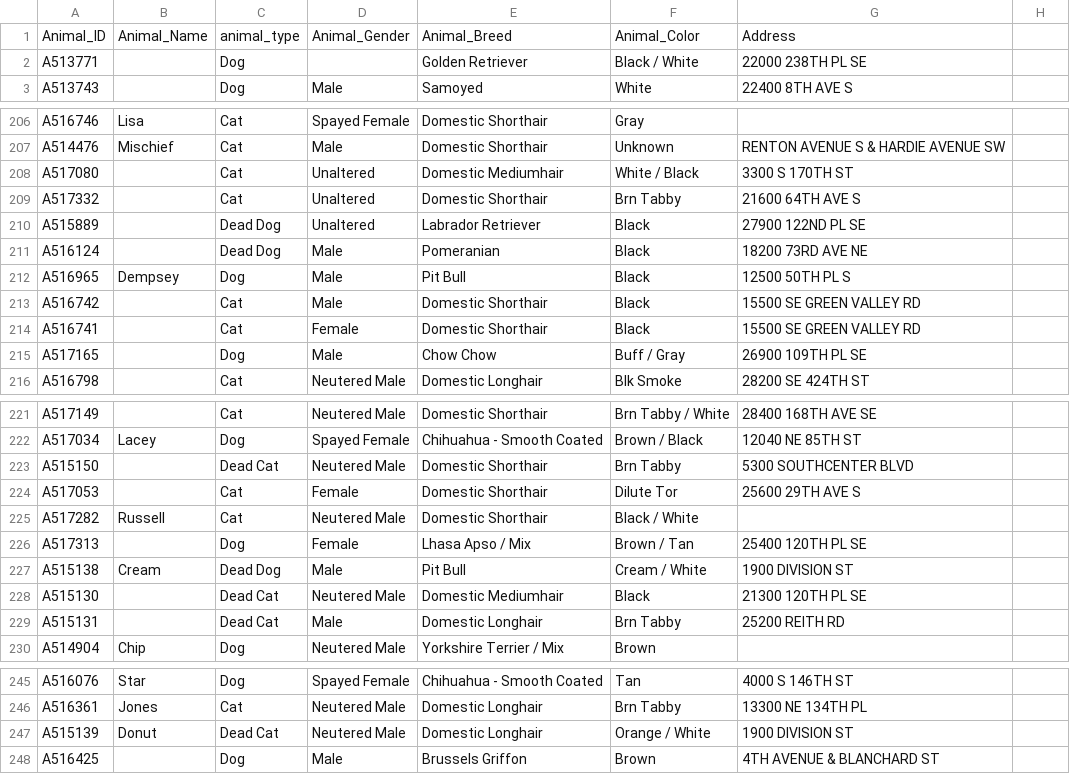
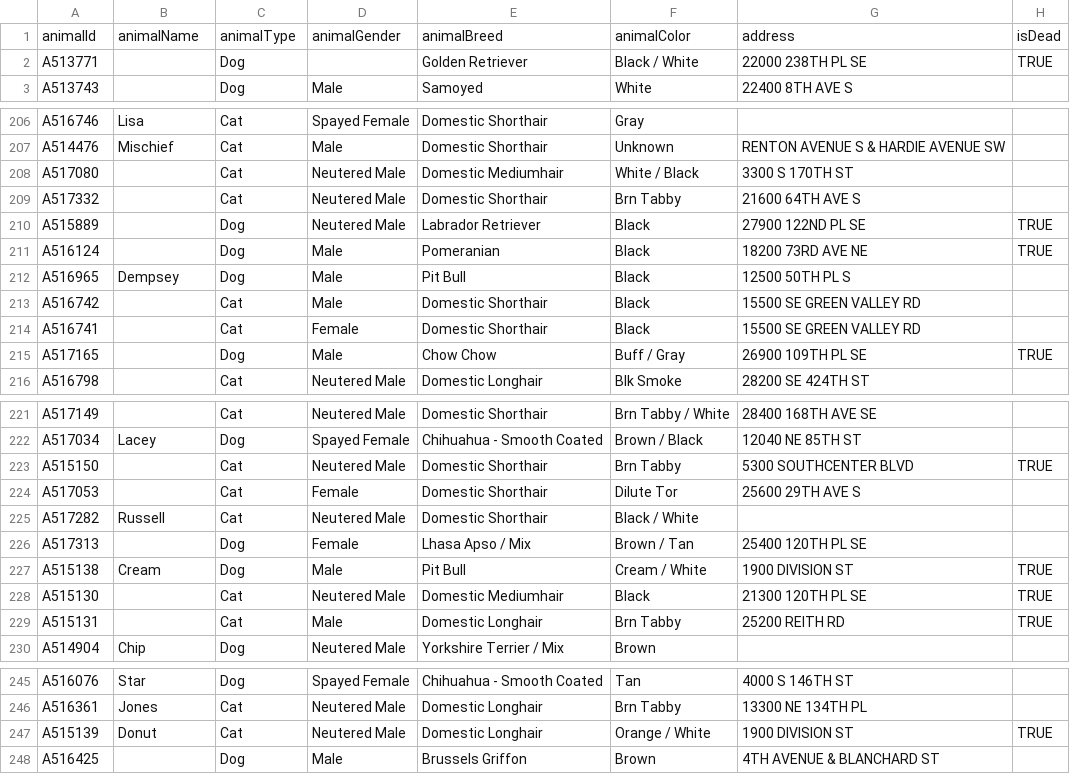
Before and after one commit to katooshka/adoptable_pets, a CSV file: pets.csv, drawn as a sheet; only a part is shown, gaps mark what is left out; the diff covers the shown part only.

```diff
--- a/pets.csv
+++ b/pets.csv
@@ -1,2 +1,2 @@
-Animal_ID,Animal_Name,animal_type,Animal_Gender,Animal_Breed,Animal_Color,Address
-A513771,,Dog,,Golden Retriever,Black / White,22000 238TH PL SE
+animalId,animalName,animalType,animalGender,animalBreed,animalColor,address,isDead
+A513771,,Dog,,Golden Retriever,Black / White,22000 238TH PL SE,TRUE
@@ -208,4 +208,4 @@ A514476,Mischief,Cat,Male,Domestic Shorthair,Unknown,RENTON AVENUE S & HARDIE AV
-A517080,,Cat,Unaltered,Domestic Mediumhair,White / Black,3300 S 170TH ST
-A517332,,Cat,Unaltered,Domestic Shorthair,Brn Tabby,21600 64TH AVE S
-A515889,,Dead Dog,Unaltered,Labrador Retriever,Black,27900 122ND PL SE
-A516124,,Dead Dog,Male,Pomeranian,Black,18200 73RD AVE NE
+A517080,,Cat,Neutered Male,Domestic Mediumhair,White / Black,3300 S 170TH ST,
+A517332,,Cat,Neutered Male,Domestic Shorthair,Brn Tabby,21600 64TH AVE S,
+A515889,,Dog,Neutered Male,Labrador Retriever,Black,27900 122ND PL SE,TRUE
+A516124,,Dog,Male,Pomeranian,Black,18200 73RD AVE NE,TRUE
@@ -215 +215 @@ A516741,,Cat,Female,Domestic Shorthair,Black,15500 SE GREEN VALLEY RD
-A517165,,Dog,Male,Chow Chow,Buff / Gray,26900 109TH PL SE
+A517165,,Dog,Male,Chow Chow,Buff / Gray,26900 109TH PL SE,TRUE
@@ -223 +223 @@ A517034,Lacey,Dog,Spayed Female,Chihuahua - Smooth Coated,Brown / Black,12040 NE
-A515150,,Dead Cat,Neutered Male,Domestic Shorthair,Brn Tabby,5300 SOUTHCENTER BLVD
+A515150,,Cat,Neutered Male,Domestic Shorthair,Brn Tabby,5300 SOUTHCENTER BLVD,TRUE
@@ -227,3 +227,3 @@ A517313,,Dog,Female,Lhasa Apso / Mix,Brown / Tan,25400 120TH PL SE
-A515138,Cream,Dead Dog,Male,Pit Bull,Cream / White,1900 DIVISION ST
-A515130,,Dead Cat,Neutered Male,Domestic Mediumhair,Black,21300 120TH PL SE
-A515131,,Dead Cat,Male,Domestic Longhair,Brn Tabby,25200 REITH RD
+A515138,Cream,Dog,Male,Pit Bull,Cream / White,1900 DIVISION ST,TRUE
+A515130,,Cat,Neutered Male,Domestic Mediumhair,Black,21300 120TH PL SE,TRUE
+A515131,,Cat,Male,Domestic Longhair,Brn Tabby,25200 REITH RD,TRUE
@@ -247 +247 @@ A516361,Jones,Cat,Neutered Male,Domestic Longhair,Brn Tabby,13300 NE 134TH PL
-A515139,Donut,Dead Cat,Neutered Male,Domestic Longhair,Orange / White,1900 DIVISION ST
+A515139,Donut,Cat,Neutered Male,Domestic Longhair,Orange / White,1900 DIVISION ST,TRUE
```
Also changed, not shown: 25 edited cells elsewhere in this file, 11 other files.
